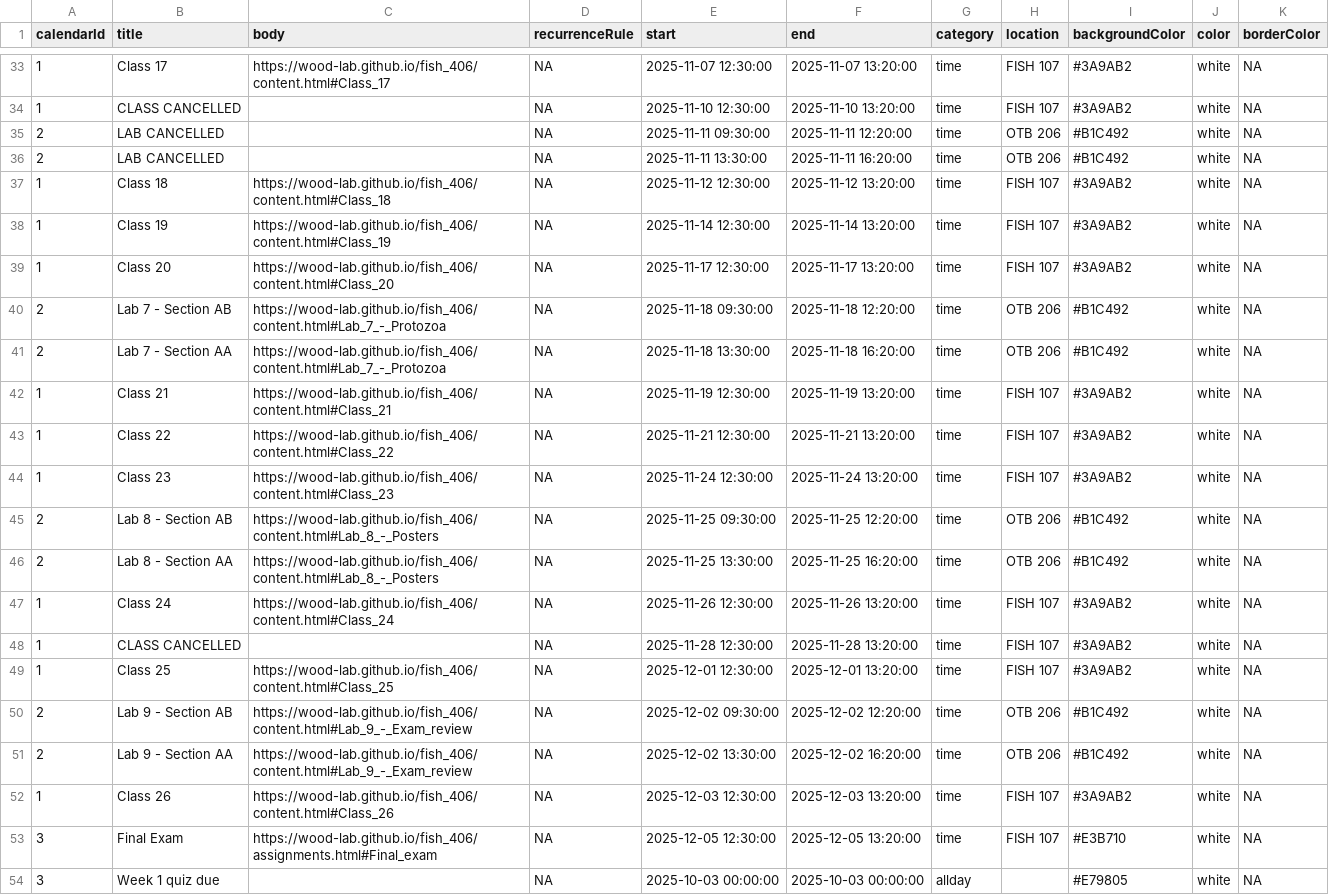
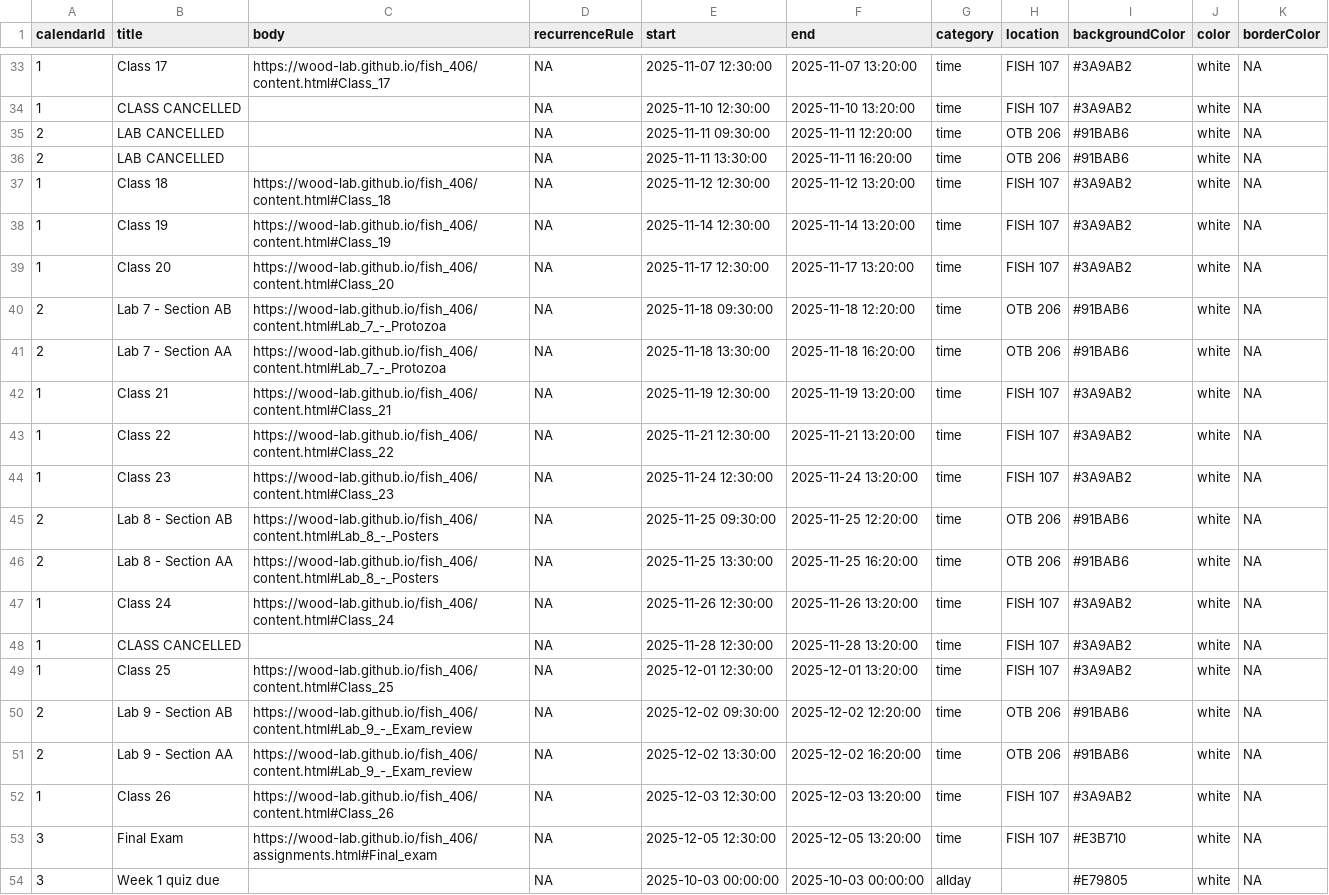
Before and after one commit to wood-lab/fish_406, a CSV file: calendar_data.csv, drawn as a sheet; only a part is shown, gaps mark what is left out; the diff covers the shown part only.

```diff
--- a/calendar_data.csv
+++ b/calendar_data.csv
@@ -34,4 +34,4 @@
 1,CLASS CANCELLED,,NA,2025-11-10 12:30:00,2025-11-10 13:20:00,time,FISH 107,#3A9AB2,white,NA
-2,LAB CANCELLED,,NA,2025-11-11 09:30:00,2025-11-11 12:20:00,time,OTB 206,#B1C492,white,NA
-2,LAB CANCELLED,,NA,2025-11-11 13:30:00,2025-11-11 16:20:00,time,OTB 206,#B1C492,white,NA
+2,LAB CANCELLED,,NA,2025-11-11 09:30:00,2025-11-11 12:20:00,time,OTB 206,#91BAB6,white,NA
+2,LAB CANCELLED,,NA,2025-11-11 13:30:00,2025-11-11 16:20:00,time,OTB 206,#91BAB6,white,NA
 1,Class 18,https://wood-lab.github.io/fish_406/content.html#Class_18,NA,2025-11-12 12:30:00,2025-11-12 13:20:00,time,FISH 107,#3A9AB2,white,NA
@@ -39,4 +39,4 @@
 1,Class 20,https://wood-lab.github.io/fish_406/content.html#Class_20,NA,2025-11-17 12:30:00,2025-11-17 13:20:00,time,FISH 107,#3A9AB2,white,NA
-2,Lab 7 - Section AB,https://wood-lab.github.io/fish_406/content.html#Lab_7_-_Protozoa,NA,2025-11-18 09:30:00,2025-11-18 12:20:00,time,OTB 206,#B1C492,white,NA
-2,Lab 7 - Section AA,https://wood-lab.github.io/fish_406/content.html#Lab_7_-_Protozoa,NA,2025-11-18 13:30:00,2025-11-18 16:20:00,time,OTB 206,#B1C492,white,NA
+2,Lab 7 - Section AB,https://wood-lab.github.io/fish_406/content.html#Lab_7_-_Protozoa,NA,2025-11-18 09:30:00,2025-11-18 12:20:00,time,OTB 206,#91BAB6,white,NA
+2,Lab 7 - Section AA,https://wood-lab.github.io/fish_406/content.html#Lab_7_-_Protozoa,NA,2025-11-18 13:30:00,2025-11-18 16:20:00,time,OTB 206,#91BAB6,white,NA
 1,Class 21,https://wood-lab.github.io/fish_406/content.html#Class_21,NA,2025-11-19 12:30:00,2025-11-19 13:20:00,time,FISH 107,#3A9AB2,white,NA
@@ -44,4 +44,4 @@
 1,Class 23,https://wood-lab.github.io/fish_406/content.html#Class_23,NA,2025-11-24 12:30:00,2025-11-24 13:20:00,time,FISH 107,#3A9AB2,white,NA
-2,Lab 8 - Section AB,https://wood-lab.github.io/fish_406/content.html#Lab_8_-_Posters,NA,2025-11-25 09:30:00,2025-11-25 12:20:00,time,OTB 206,#B1C492,white,NA
-2,Lab 8 - Section AA,https://wood-lab.github.io/fish_406/content.html#Lab_8_-_Posters,NA,2025-11-25 13:30:00,2025-11-25 16:20:00,time,OTB 206,#B1C492,white,NA
+2,Lab 8 - Section AB,https://wood-lab.github.io/fish_406/content.html#Lab_8_-_Posters,NA,2025-11-25 09:30:00,2025-11-25 12:20:00,time,OTB 206,#91BAB6,white,NA
+2,Lab 8 - Section AA,https://wood-lab.github.io/fish_406/content.html#Lab_8_-_Posters,NA,2025-11-25 13:30:00,2025-11-25 16:20:00,time,OTB 206,#91BAB6,white,NA
 1,Class 24,https://wood-lab.github.io/fish_406/content.html#Class_24,NA,2025-11-26 12:30:00,2025-11-26 13:20:00,time,FISH 107,#3A9AB2,white,NA
@@ -49,4 +49,4 @@
 1,Class 25,https://wood-lab.github.io/fish_406/content.html#Class_25,NA,2025-12-01 12:30:00,2025-12-01 13:20:00,time,FISH 107,#3A9AB2,white,NA
-2,Lab 9 - Section AB,https://wood-lab.github.io/fish_406/content.html#Lab_9_-_Exam_review,NA,2025-12-02 09:30:00,2025-12-02 12:20:00,time,OTB 206,#B1C492,white,NA
-2,Lab 9 - Section AA,https://wood-lab.github.io/fish_406/content.html#Lab_9_-_Exam_review,NA,2025-12-02 13:30:00,2025-12-02 16:20:00,time,OTB 206,#B1C492,white,NA
+2,Lab 9 - Section AB,https://wood-lab.github.io/fish_406/content.html#Lab_9_-_Exam_review,NA,2025-12-02 09:30:00,2025-12-02 12:20:00,time,OTB 206,#91BAB6,white,NA
+2,Lab 9 - Section AA,https://wood-lab.github.io/fish_406/content.html#Lab_9_-_Exam_review,NA,2025-12-02 13:30:00,2025-12-02 16:20:00,time,OTB 206,#91BAB6,white,NA
 1,Class 26,https://wood-lab.github.io/fish_406/content.html#Class_26,NA,2025-12-03 12:30:00,2025-12-03 13:20:00,time,FISH 107,#3A9AB2,white,NA
```
Also changed, not shown: 4 added rows and 12 edited cells elsewhere in this file, docs/calendar_data.csv, 10 other files.
